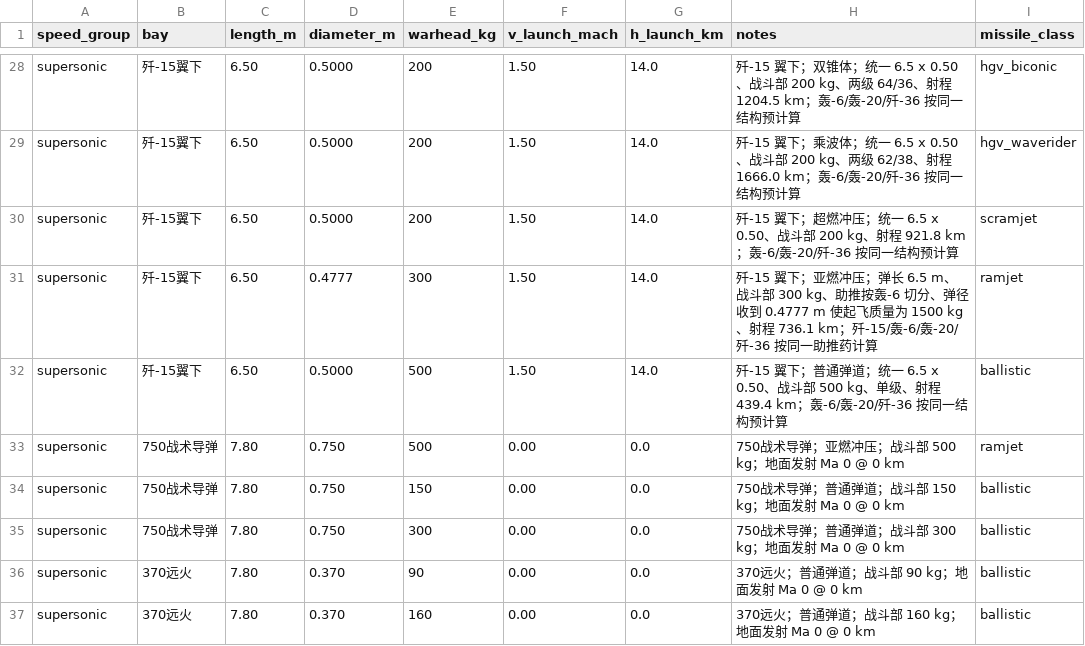
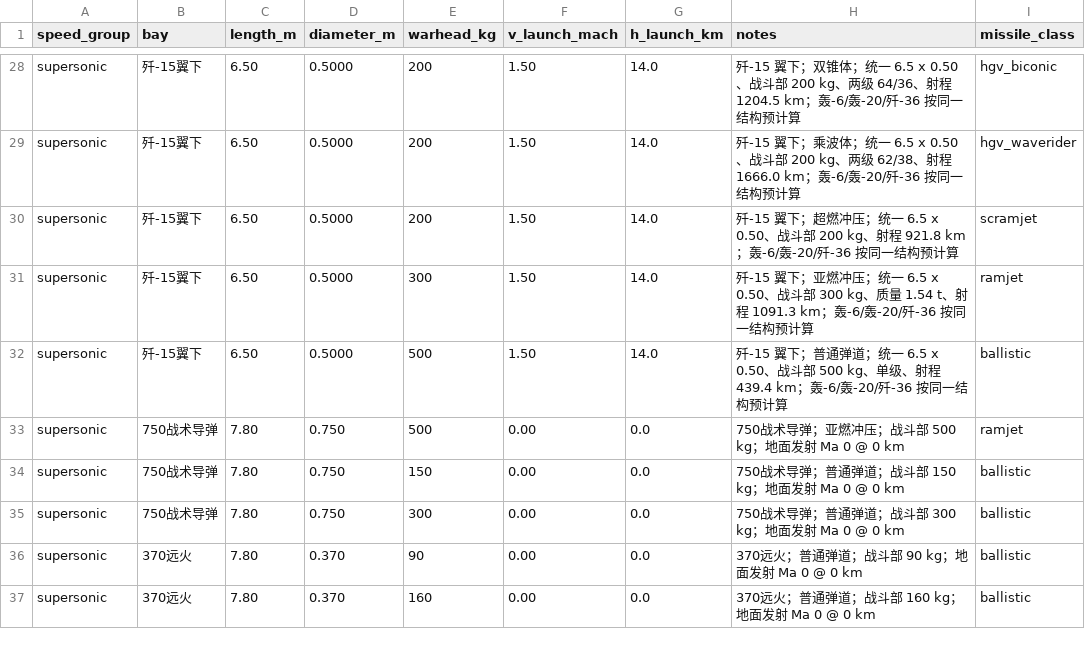
Before and after one commit to xtxsinan-lgtm/military_simulators, a CSV file: data/missile_range_preset_database.csv, drawn as a sheet; only a part is shown, gaps mark what is left out.

```diff
--- a/data/missile_range_preset_database.csv
+++ b/data/missile_range_preset_database.csv
@@ -30,3 +30,3 @@ supersonic,歼-15翼下,6.50,0.5000,200,1.50,14.0,歼-15 翼下；乘波体；
 supersonic,歼-15翼下,6.50,0.5000,200,1.50,14.0,歼-15 翼下；超燃冲压；统一 6.5 x 0.50、战斗部 200 kg、射程 921.8 km；轰-6/轰-20/歼-36 按同一结构预计算,scramjet
-supersonic,歼-15翼下,6.50,0.4777,300,1.50,14.0,歼-15 翼下；亚燃冲压；弹长 6.5 m、战斗部 300 kg、助推按轰-6 切分、弹径收到 0.4777 m 使起飞质量为 1500 kg、射程 736.1 km；歼-15/轰-6/轰-20/歼-36 按同一助推药计算,ramjet
+supersonic,歼-15翼下,6.50,0.5000,300,1.50,14.0,歼-15 翼下；亚燃冲压；统一 6.5 x 0.50、战斗部 300 kg、质量 1.54 t、射程 1091.3 km；轰-6/轰-20/歼-36 按同一结构预计算,ramjet
 supersonic,歼-15翼下,6.50,0.5000,500,1.50,14.0,歼-15 翼下；普通弹道；统一 6.5 x 0.50、战斗部 500 kg、单级、射程 439.4 km；轰-6/轰-20/歼-36 按同一结构预计算,ballistic
```
Also changed, not shown: 2 other files.
